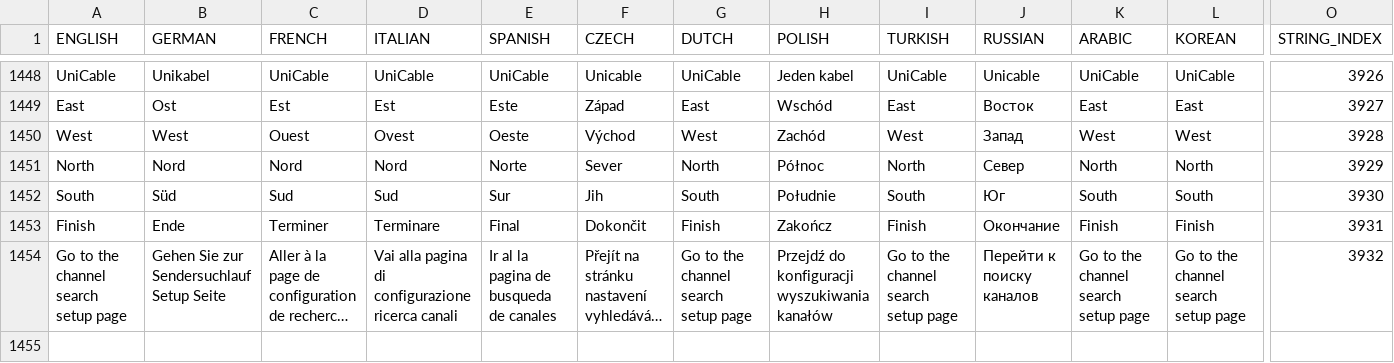
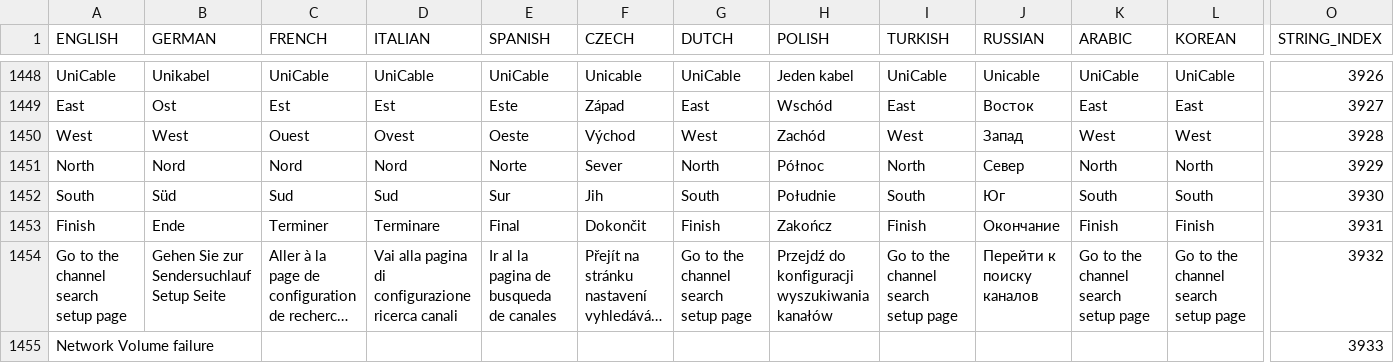
Before and after one commit to prismcube/script.mbox, a CSV file: pvr/gui/windows/Language_Elmo.csv, drawn as a sheet; only a part is shown, gaps mark what is left out; long unchanged cells end in …; rows hold the shown columns only; the diff names each change by its address in the sheet, - before the commit and + after, or states it on an @@ line.

```diff
--- a/pvr/gui/windows/Language_Elmo.csv
+++ b/pvr/gui/windows/Language_Elmo.csv
+row 1455: Network Volume failure |  |  |  |  |  |  |  |  |  |  |  | 3933
```
Also changed, not shown: 16 other files.
